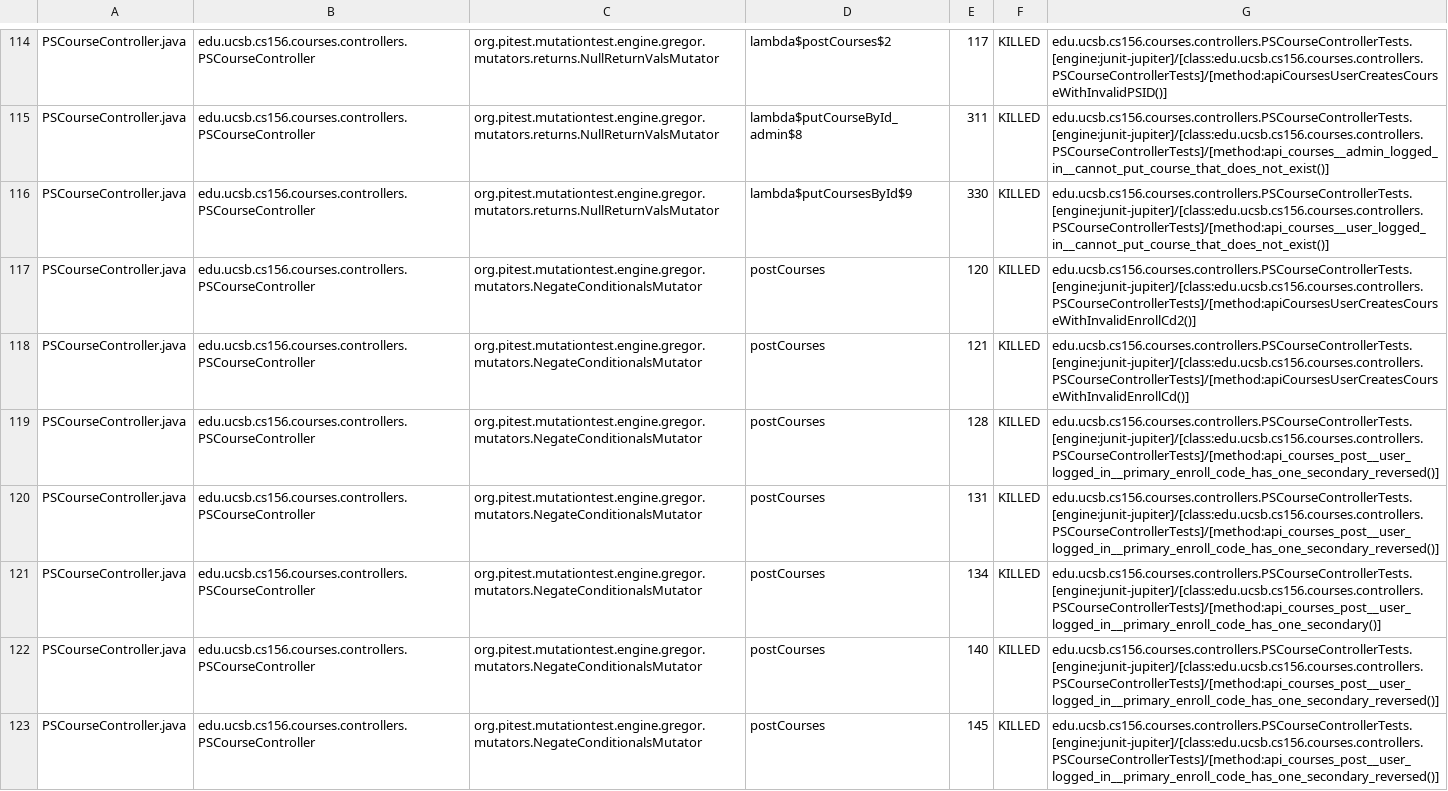
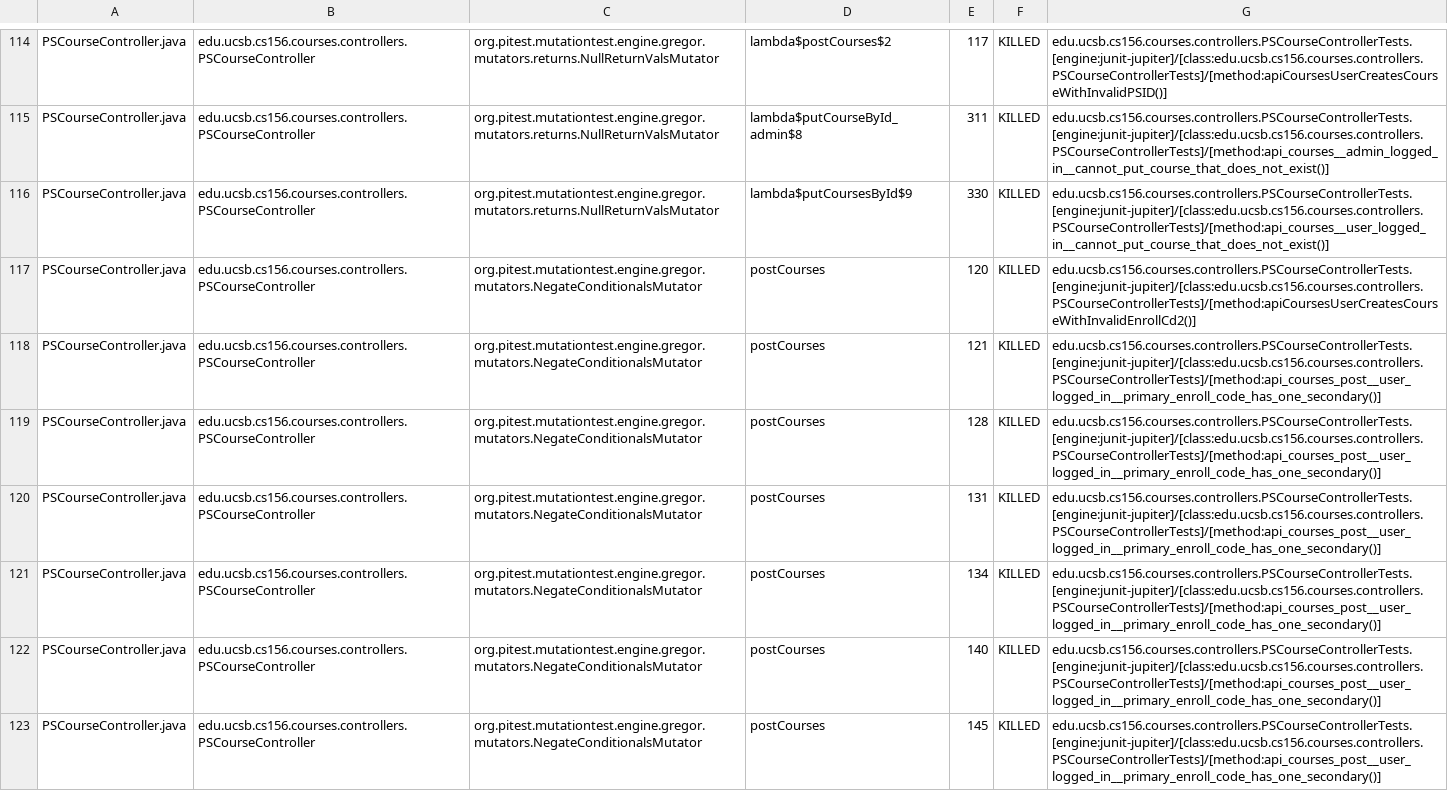
Before and after one commit to ucsb-cs156-f24/proj-courses-f24-03, a CSV file: prs/45/pitest/mutations.csv, drawn as a sheet; only a part is shown, gaps mark what is left out; the diff covers the shown part only.

Commit message:
Deploying to gh-pages from @ ucsb-cs156-f24/proj-courses-f24-03@b7be52256b6b56cf8201dd1c3785206b33572719 🚀

```diff
--- a/prs/45/pitest/mutations.csv
+++ b/prs/45/pitest/mutations.csv
@@ -117,7 +117,7 @@ PSCourseController.java,edu.ucsb.cs156.courses.controllers.PSCourseController,or
 PSCourseController.java,edu.ucsb.cs156.courses.controllers.PSCourseController,org.pitest.mutationtest.engine.gregor.mutators.NegateConditionalsMutator,postCourses,120,KILLED,edu.ucsb.cs156.courses.controllers.PSCourseControllerTests.[engine:junit-jupiter]/[class:edu.ucsb.cs156.courses.controllers.PSCourseControllerTests]/[method:apiCoursesUserCreatesCourseWithInvalidEnrollCd2()]
-PSCourseController.java,edu.ucsb.cs156.courses.controllers.PSCourseController,org.pitest.mutationtest.engine.gregor.mutators.NegateConditionalsMutator,postCourses,121,KILLED,edu.ucsb.cs156.courses.controllers.PSCourseControllerTests.[engine:junit-jupiter]/[class:edu.ucsb.cs156.courses.controllers.PSCourseControllerTests]/[method:apiCoursesUserCreatesCourseWithInvalidEnrollCd()]
-PSCourseController.java,edu.ucsb.cs156.courses.controllers.PSCourseController,org.pitest.mutationtest.engine.gregor.mutators.NegateConditionalsMutator,postCourses,128,KILLED,edu.ucsb.cs156.courses.controllers.PSCourseControllerTests.[engine:junit-jupiter]/[class:edu.ucsb.cs156.courses.controllers.PSCourseControllerTests]/[method:api_courses_post__user_logged_in__primary_enroll_code_has_one_secondary_reversed()]
-PSCourseController.java,edu.ucsb.cs156.courses.controllers.PSCourseController,org.pitest.mutationtest.engine.gregor.mutators.NegateConditionalsMutator,postCourses,131,KILLED,edu.ucsb.cs156.courses.controllers.PSCourseControllerTests.[engine:junit-jupiter]/[class:edu.ucsb.cs156.courses.controllers.PSCourseControllerTests]/[method:api_courses_post__user_logged_in__primary_enroll_code_has_one_secondary_reversed()]
+PSCourseController.java,edu.ucsb.cs156.courses.controllers.PSCourseController,org.pitest.mutationtest.engine.gregor.mutators.NegateConditionalsMutator,postCourses,121,KILLED,edu.ucsb.cs156.courses.controllers.PSCourseControllerTests.[engine:junit-jupiter]/[class:edu.ucsb.cs156.courses.controllers.PSCourseControllerTests]/[method:api_courses_post__user_logged_in__primary_enroll_code_has_one_secondary()]
+PSCourseController.java,edu.ucsb.cs156.courses.controllers.PSCourseController,org.pitest.mutationtest.engine.gregor.mutators.NegateConditionalsMutator,postCourses,128,KILLED,edu.ucsb.cs156.courses.controllers.PSCourseControllerTests.[engine:junit-jupiter]/[class:edu.ucsb.cs156.courses.controllers.PSCourseControllerTests]/[method:api_courses_post__user_logged_in__primary_enroll_code_has_one_secondary()]
+PSCourseController.java,edu.ucsb.cs156.courses.controllers.PSCourseController,org.pitest.mutationtest.engine.gregor.mutators.NegateConditionalsMutator,postCourses,131,KILLED,edu.ucsb.cs156.courses.controllers.PSCourseControllerTests.[engine:junit-jupiter]/[class:edu.ucsb.cs156.courses.controllers.PSCourseControllerTests]/[method:api_courses_post__user_logged_in__primary_enroll_code_has_one_secondary()]
 PSCourseController.java,edu.ucsb.cs156.courses.controllers.PSCourseController,org.pitest.mutationtest.engine.gregor.mutators.NegateConditionalsMutator,postCourses,134,KILLED,edu.ucsb.cs156.courses.controllers.PSCourseControllerTests.[engine:junit-jupiter]/[class:edu.ucsb.cs156.courses.controllers.PSCourseControllerTests]/[method:api_courses_post__user_logged_in__primary_enroll_code_has_one_secondary()]
-PSCourseController.java,edu.ucsb.cs156.courses.controllers.PSCourseController,org.pitest.mutationtest.engine.gregor.mutators.NegateConditionalsMutator,postCourses,140,KILLED,edu.ucsb.cs156.courses.controllers.PSCourseControllerTests.[engine:junit-jupiter]/[class:edu.ucsb.cs156.courses.controllers.PSCourseControllerTests]/[method:api_courses_post__user_logged_in__primary_enroll_code_has_one_secondary_reversed()]
-PSCourseController.java,edu.ucsb.cs156.courses.controllers.PSCourseController,org.pitest.mutationtest.engine.gregor.mutators.NegateConditionalsMutator,postCourses,145,KILLED,edu.ucsb.cs156.courses.controllers.PSCourseControllerTests.[engine:junit-jupiter]/[class:edu.ucsb.cs156.courses.controllers.PSCourseControllerTests]/[method:api_courses_post__user_logged_in__primary_enroll_code_has_one_secondary_reversed()]
+PSCourseController.java,edu.ucsb.cs156.courses.controllers.PSCourseController,org.pitest.mutationtest.engine.gregor.mutators.NegateConditionalsMutator,postCourses,140,KILLED,edu.ucsb.cs156.courses.controllers.PSCourseControllerTests.[engine:junit-jupiter]/[class:edu.ucsb.cs156.courses.controllers.PSCourseControllerTests]/[method:api_courses_post__user_logged_in__primary_enroll_code_has_one_secondary()]
+PSCourseController.java,edu.ucsb.cs156.courses.controllers.PSCourseController,org.pitest.mutationtest.engine.gregor.mutators.NegateConditionalsMutator,postCourses,145,KILLED,edu.ucsb.cs156.courses.controllers.PSCourseControllerTests.[engine:junit-jupiter]/[class:edu.ucsb.cs156.courses.controllers.PSCourseControllerTests]/[method:api_courses_post__user_logged_in__primary_enroll_code_has_one_secondary()]
```
Also changed, not shown: 1 added row, 1 removed row and 32 edited cells elsewhere in this file, 44 other files.
